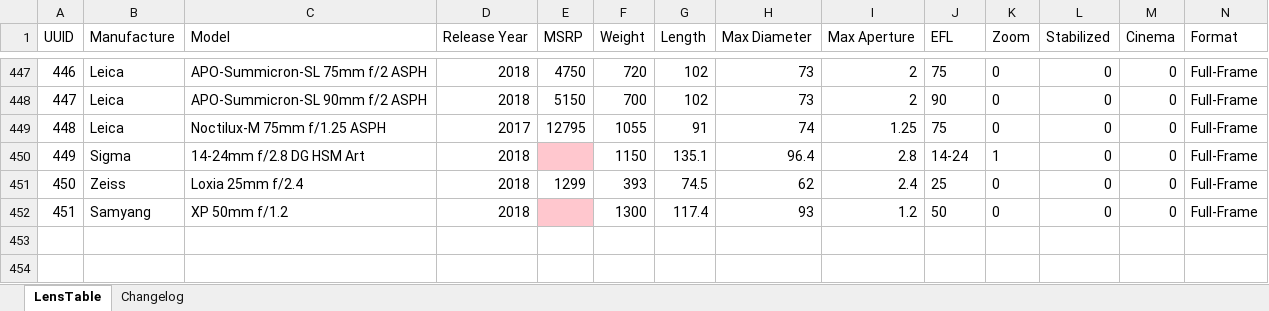
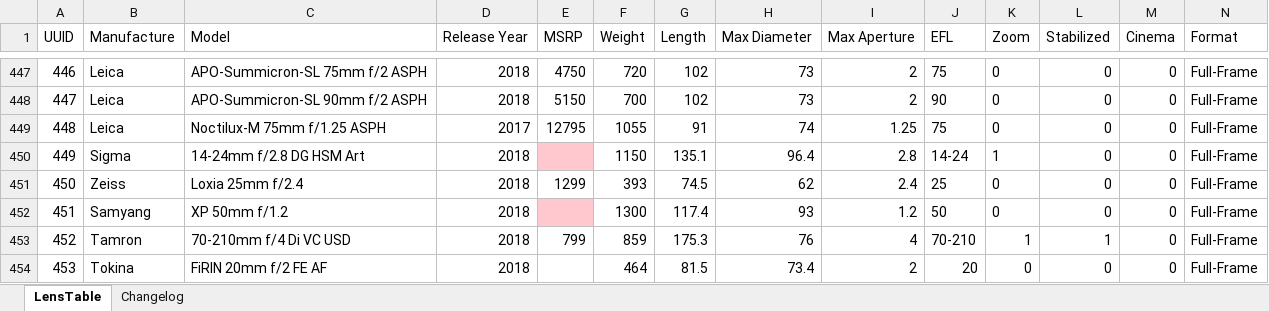
Before and after one commit to Olaf-Optical/BigAssTableOfLenses, an Excel workbook: BigAssTableOfLenses.xlsx, sheet LensTable, drawn as a sheet; only a part is shown, gaps mark what is left out; values as stored, in another font and other column widths than the file's, no borders; table styles not drawn; rows hold the shown columns only; the diff names each change by its address in the sheet, - before the commit and + after, or states it on an @@ line.

Commit message:
+ Tokina 20mm f/2 AF, correct Tamron 70-210mm model

```diff
--- a/BigAssTableOfLenses.xlsx (sheet LensTable)
+++ b/BigAssTableOfLenses.xlsx (sheet LensTable)
+row 453: 452 | Tamron | 70-210mm f/4 Di VC USD | 2018 | 799 | 859 | 175.3 | 76 | 4 | 70-210 | 1 | 1 | 0 | Full-Frame
+row 454: 453 | Tokina | FiRIN 20mm f/2 FE AF | 2018 |  | 464 | 81.5 | 73.4 | 2 | 20 | 0 | 0 | 0 | Full-Frame
```
Also changed, not shown: sheet Changelog, 1 other file.
